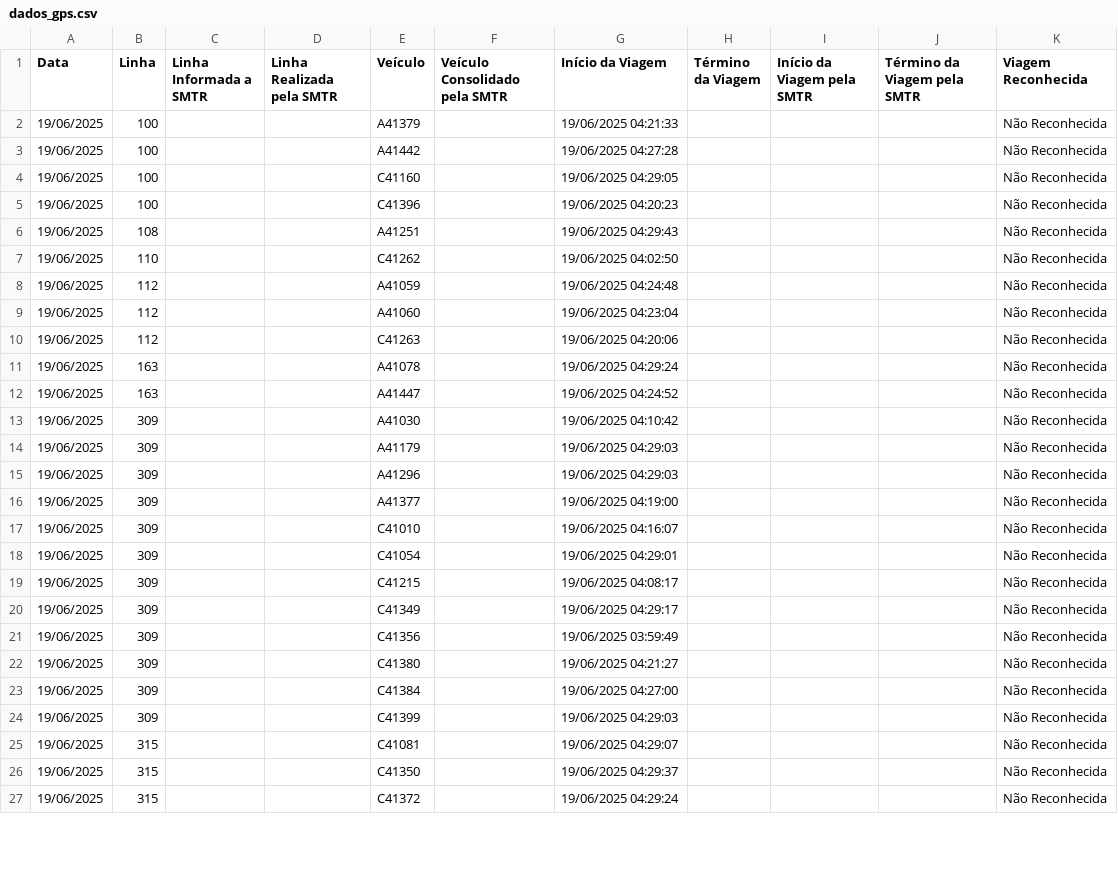
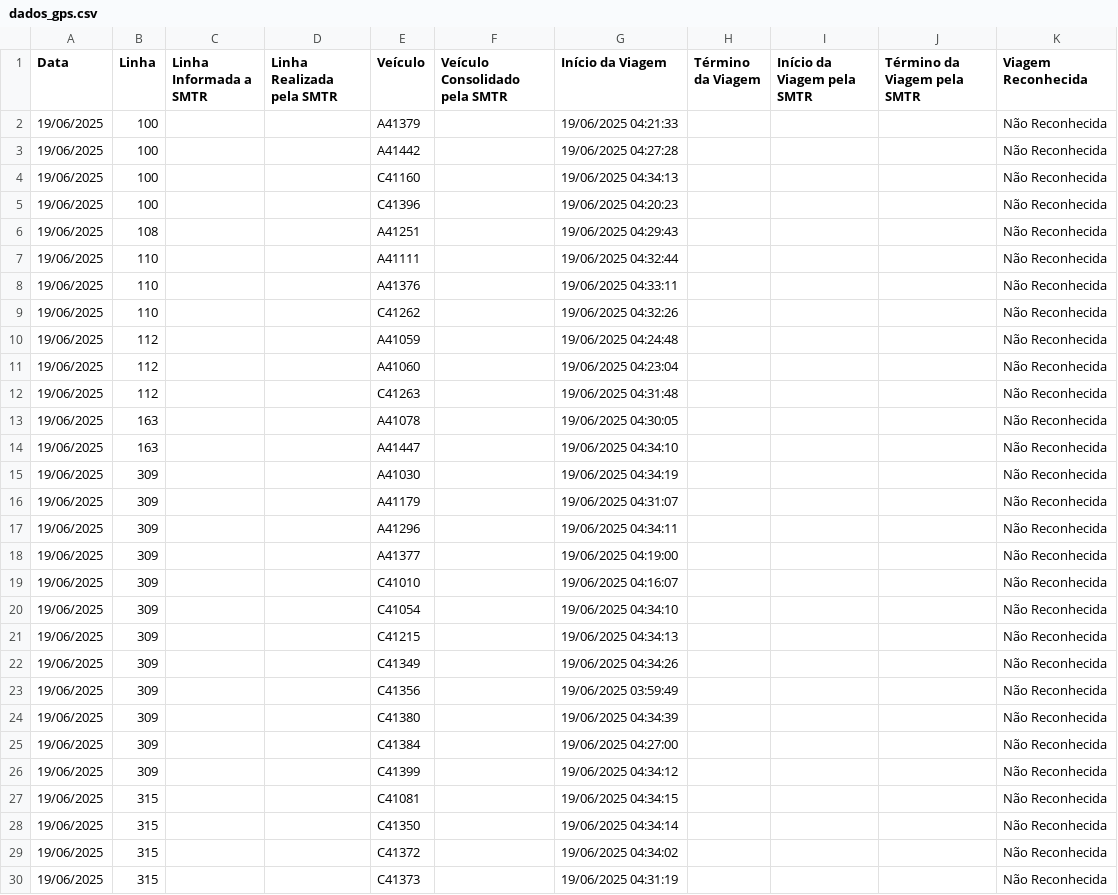
Before and after one commit to schuabi/painel_gps, a CSV file: dados/dados_gps.csv, drawn as a sheet; only a part is shown; the diff covers the shown part only.

Commit message:
atualiza├º├úo dados gps

```diff
--- a/dados/dados_gps.csv
+++ b/dados/dados_gps.csv
@@ -3,25 +3,28 @@
 19/06/2025;100;;;A41442;;19/06/2025 04:27:28;;;;Não Reconhecida
-19/06/2025;100;;;C41160;;19/06/2025 04:29:05;;;;Não Reconhecida
+19/06/2025;100;;;C41160;;19/06/2025 04:34:13;;;;Não Reconhecida
 19/06/2025;100;;;C41396;;19/06/2025 04:20:23;;;;Não Reconhecida
 19/06/2025;108;;;A41251;;19/06/2025 04:29:43;;;;Não Reconhecida
-19/06/2025;110;;;C41262;;19/06/2025 04:02:50;;;;Não Reconhecida
+19/06/2025;110;;;A41111;;19/06/2025 04:32:44;;;;Não Reconhecida
+19/06/2025;110;;;A41376;;19/06/2025 04:33:11;;;;Não Reconhecida
+19/06/2025;110;;;C41262;;19/06/2025 04:32:26;;;;Não Reconhecida
 19/06/2025;112;;;A41059;;19/06/2025 04:24:48;;;;Não Reconhecida
 19/06/2025;112;;;A41060;;19/06/2025 04:23:04;;;;Não Reconhecida
-19/06/2025;112;;;C41263;;19/06/2025 04:20:06;;;;Não Reconhecida
-19/06/2025;163;;;A41078;;19/06/2025 04:29:24;;;;Não Reconhecida
-19/06/2025;163;;;A41447;;19/06/2025 04:24:52;;;;Não Reconhecida
-19/06/2025;309;;;A41030;;19/06/2025 04:10:42;;;;Não Reconhecida
-19/06/2025;309;;;A41179;;19/06/2025 04:29:03;;;;Não Reconhecida
-19/06/2025;309;;;A41296;;19/06/2025 04:29:03;;;;Não Reconhecida
+19/06/2025;112;;;C41263;;19/06/2025 04:31:48;;;;Não Reconhecida
+19/06/2025;163;;;A41078;;19/06/2025 04:30:05;;;;Não Reconhecida
+19/06/2025;163;;;A41447;;19/06/2025 04:34:10;;;;Não Reconhecida
+19/06/2025;309;;;A41030;;19/06/2025 04:34:19;;;;Não Reconhecida
+19/06/2025;309;;;A41179;;19/06/2025 04:31:07;;;;Não Reconhecida
+19/06/2025;309;;;A41296;;19/06/2025 04:34:11;;;;Não Reconhecida
 19/06/2025;309;;;A41377;;19/06/2025 04:19:00;;;;Não Reconhecida
 19/06/2025;309;;;C41010;;19/06/2025 04:16:07;;;;Não Reconhecida
-19/06/2025;309;;;C41054;;19/06/2025 04:29:01;;;;Não Reconhecida
-19/06/2025;309;;;C41215;;19/06/2025 04:08:17;;;;Não Reconhecida
-19/06/2025;309;;;C41349;;19/06/2025 04:29:17;;;;Não Reconhecida
+19/06/2025;309;;;C41054;;19/06/2025 04:34:10;;;;Não Reconhecida
+19/06/2025;309;;;C41215;;19/06/2025 04:34:13;;;;Não Reconhecida
+19/06/2025;309;;;C41349;;19/06/2025 04:34:26;;;;Não Reconhecida
 19/06/2025;309;;;C41356;;19/06/2025 03:59:49;;;;Não Reconhecida
-19/06/2025;309;;;C41380;;19/06/2025 04:21:27;;;;Não Reconhecida
+19/06/2025;309;;;C41380;;19/06/2025 04:34:39;;;;Não Reconhecida
 19/06/2025;309;;;C41384;;19/06/2025 04:27:00;;;;Não Reconhecida
-19/06/2025;309;;;C41399;;19/06/2025 04:29:03;;;;Não Reconhecida
-19/06/2025;315;;;C41081;;19/06/2025 04:29:07;;;;Não Reconhecida
-19/06/2025;315;;;C41350;;19/06/2025 04:29:37;;;;Não Reconhecida
-19/06/2025;315;;;C41372;;19/06/2025 04:29:24;;;;Não Reconhecida
+19/06/2025;309;;;C41399;;19/06/2025 04:34:12;;;;Não Reconhecida
+19/06/2025;315;;;C41081;;19/06/2025 04:34:15;;;;Não Reconhecida
+19/06/2025;315;;;C41350;;19/06/2025 04:34:14;;;;Não Reconhecida
+19/06/2025;315;;;C41372;;19/06/2025 04:34:02;;;;Não Reconhecida
+19/06/2025;315;;;C41373;;19/06/2025 04:31:19;;;;Não Reconhecida
```
Also changed, not shown: 2 added rows and 7 edited cells elsewhere in this file.
